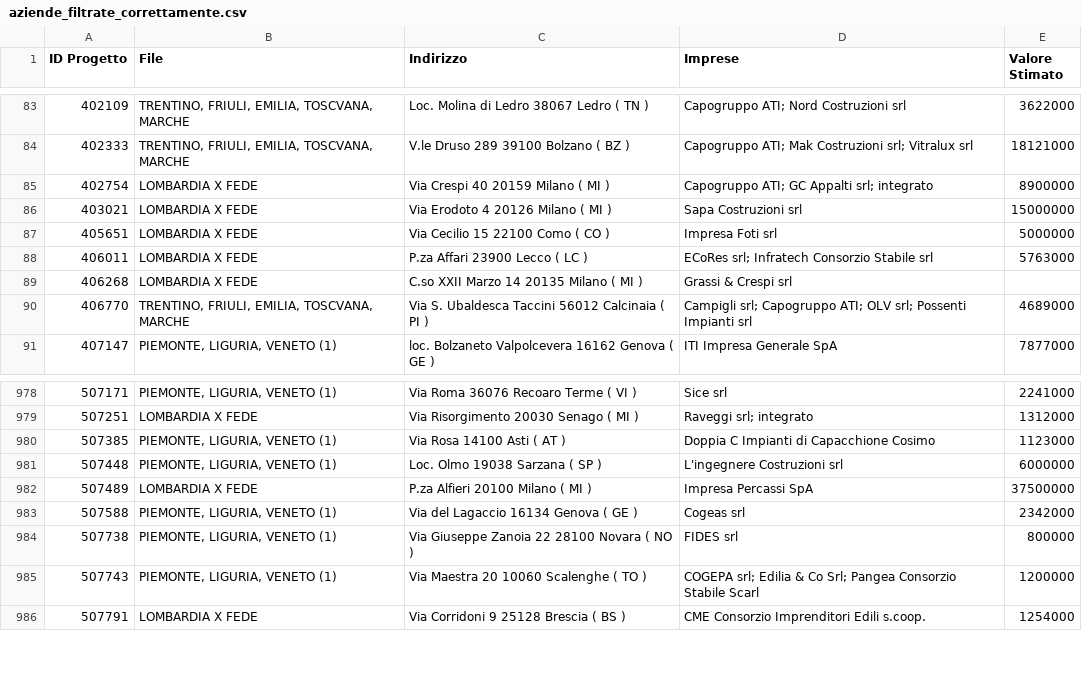
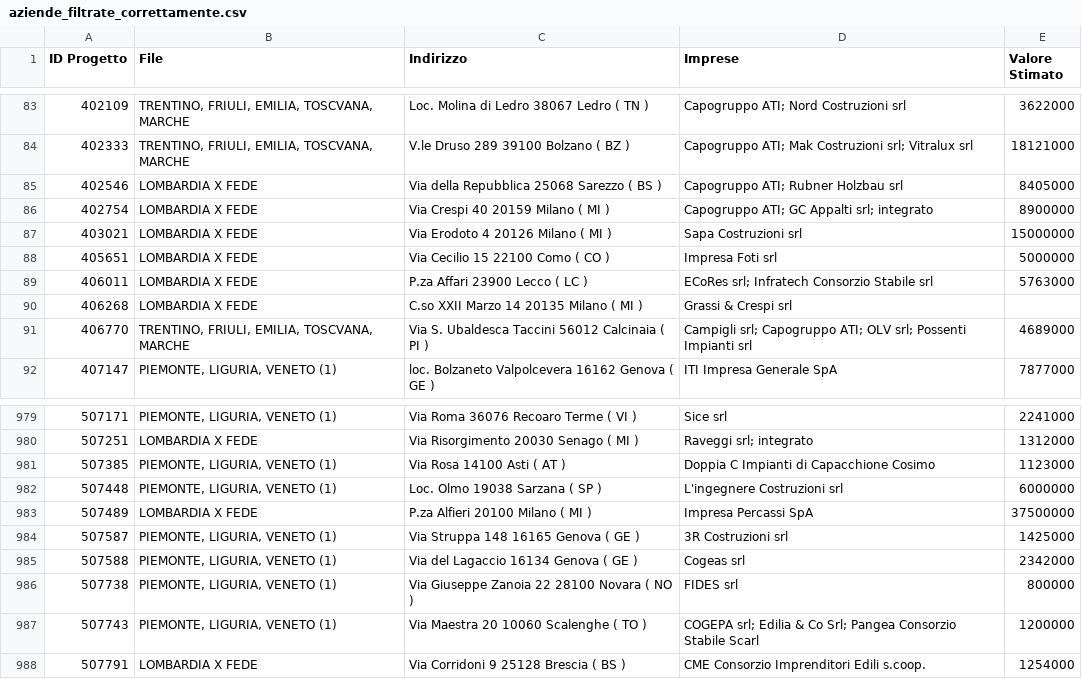
Before and after one commit to shadowb0y/organizzatore_viaggi_carlo2, a CSV file: output/aziende_filtrate_correttamente.csv, drawn as a sheet; only a part is shown, gaps mark what is left out; the diff names each change by its address in the sheet, - before the commit and + after, or states it on an @@ line.

Commit message:
Aggiornamento filtri PDF: valore minimo, data, imprese escluse

```diff
--- a/output/aziende_filtrate_correttamente.csv
+++ b/output/aziende_filtrate_correttamente.csv
+row 85: 402546 | LOMBARDIA X FEDE | Via della Repubblica 25068 Sarezzo ( BS ) | Capogruppo ATI; Rubner Holzbau srl | 8405000
+row 984: 507587 | PIEMONTE, LIGURIA, VENETO (1) | Via Struppa 148 16165 Genova ( GE ) | 3R Costruzioni srl | 1425000
```
Also changed, not shown: 1 other file.
